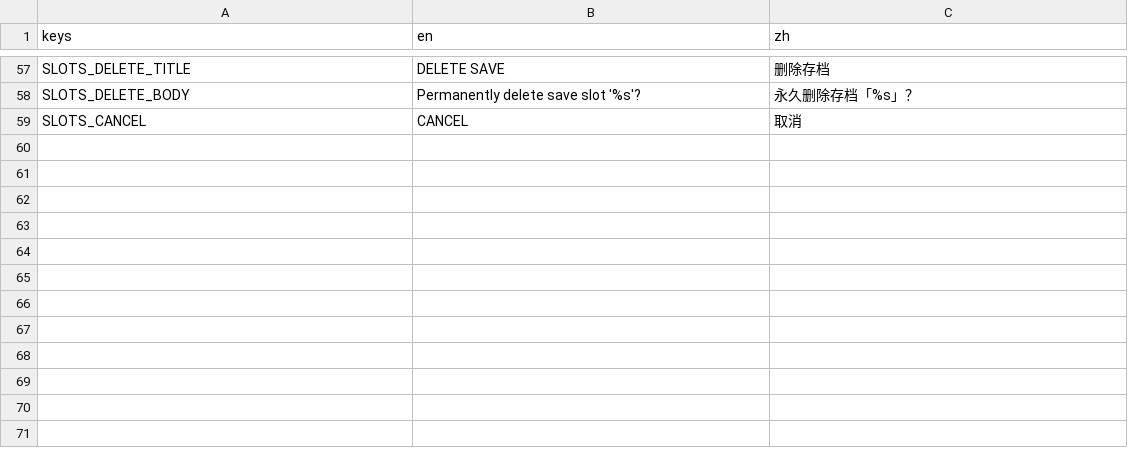
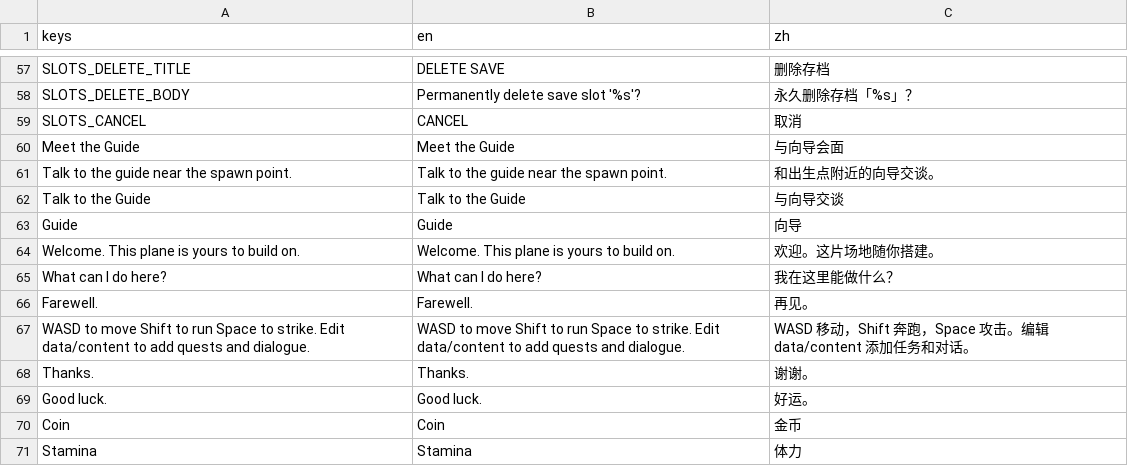
Before and after one commit to huangyuan3h/game-utils, a CSV file: godot/templates/starter/data/ui_i18n.csv, drawn as a sheet; only a part is shown, gaps mark what is left out.

Commit message:
Ship a content-driven quest and guide dialogue in the starter template.

```diff
--- a/godot/templates/starter/data/ui_i18n.csv
+++ b/godot/templates/starter/data/ui_i18n.csv
@@ -59 +59,13 @@ SLOTS_DELETE_BODY,Permanently delete save slot '%s'?,永久删除存档「%s」
 SLOTS_CANCEL,CANCEL,取消
+Meet the Guide,Meet the Guide,与向导会面
+Talk to the guide near the spawn point.,Talk to the guide near the spawn point.,和出生点附近的向导交谈。
+Talk to the Guide,Talk to the Guide,与向导交谈
+Guide,Guide,向导
+Welcome. This plane is yours to build on.,Welcome. This plane is yours to build on.,欢迎。这片场地随你搭建。
+What can I do here?,What can I do here?,我在这里能做什么？
+Farewell.,Farewell.,再见。
+WASD to move Shift to run Space to strike. Edit data/content to add quests and dialogue.,WASD to move Shift to run Space to strike. Edit data/content to add quests and dialogue.,WASD 移动，Shift 奔跑，Space 攻击。编辑 data/content 添加任务和对话。
+Thanks.,Thanks.,谢谢。
+Good luck.,Good luck.,好运。
+Coin,Coin,金币
+Stamina,Stamina,体力
```
Also changed, not shown: 17 other files.
